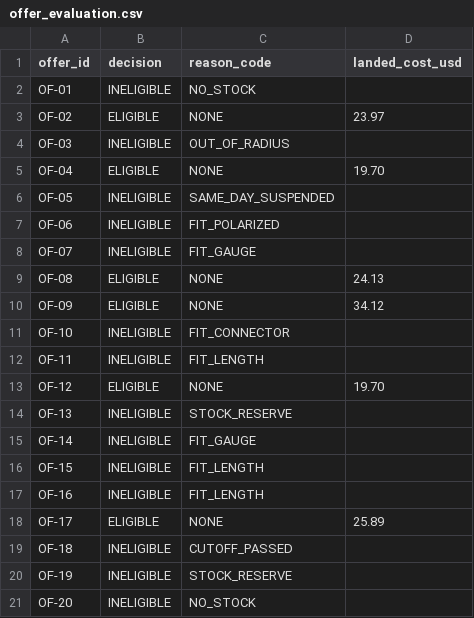
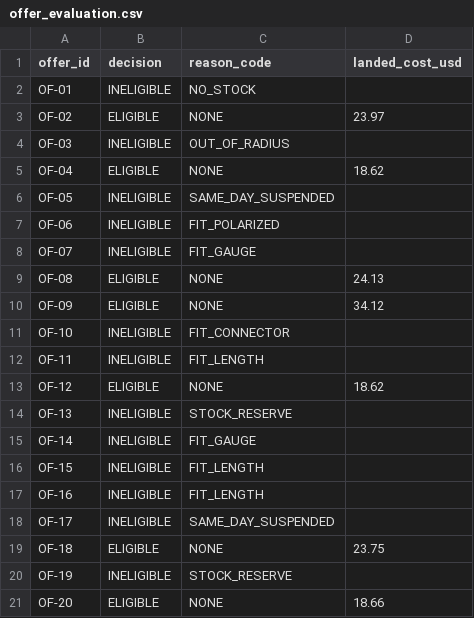
Before and after one commit to saavanqazi/Turing1, a CSV file: task/solution/files/offer_evaluation.csv, drawn as a sheet.

```diff
--- a/task/solution/files/offer_evaluation.csv
+++ b/task/solution/files/offer_evaluation.csv
@@ -4,3 +4,3 @@ OF-02,ELIGIBLE,NONE,23.97
 OF-03,INELIGIBLE,OUT_OF_RADIUS,
-OF-04,ELIGIBLE,NONE,19.70
+OF-04,ELIGIBLE,NONE,18.62
 OF-05,INELIGIBLE,SAME_DAY_SUSPENDED,
@@ -12,3 +12,3 @@ OF-10,INELIGIBLE,FIT_CONNECTOR,
 OF-11,INELIGIBLE,FIT_LENGTH,
-OF-12,ELIGIBLE,NONE,19.70
+OF-12,ELIGIBLE,NONE,18.62
 OF-13,INELIGIBLE,STOCK_RESERVE,
@@ -17,5 +17,5 @@ OF-15,INELIGIBLE,FIT_LENGTH,
 OF-16,INELIGIBLE,FIT_LENGTH,
-OF-17,ELIGIBLE,NONE,25.89
-OF-18,INELIGIBLE,CUTOFF_PASSED,
+OF-17,INELIGIBLE,SAME_DAY_SUSPENDED,
+OF-18,ELIGIBLE,NONE,23.75
 OF-19,INELIGIBLE,STOCK_RESERVE,
-OF-20,INELIGIBLE,NO_STOCK,
+OF-20,ELIGIBLE,NONE,18.66
```
Also changed, not shown: task/environment/input/cord_catalogue.csv, task/environment/input/stock_ledger.csv, 12 other files.
